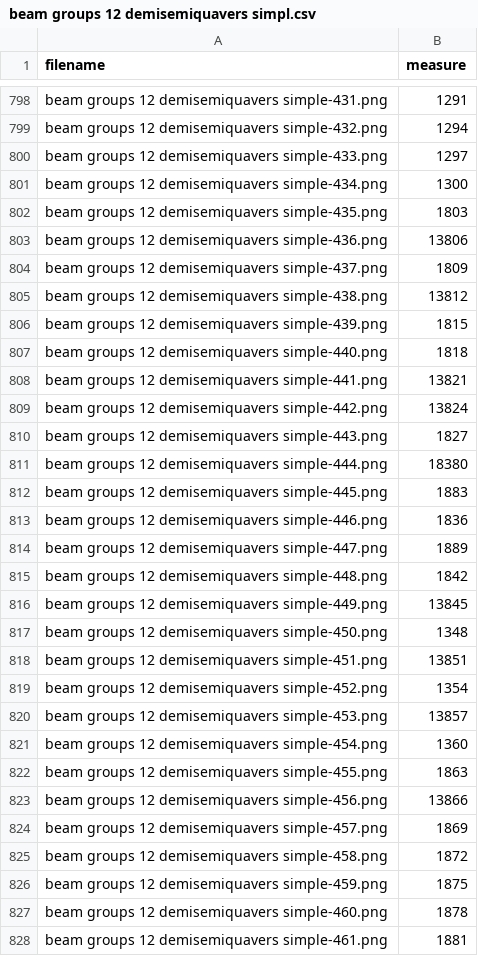
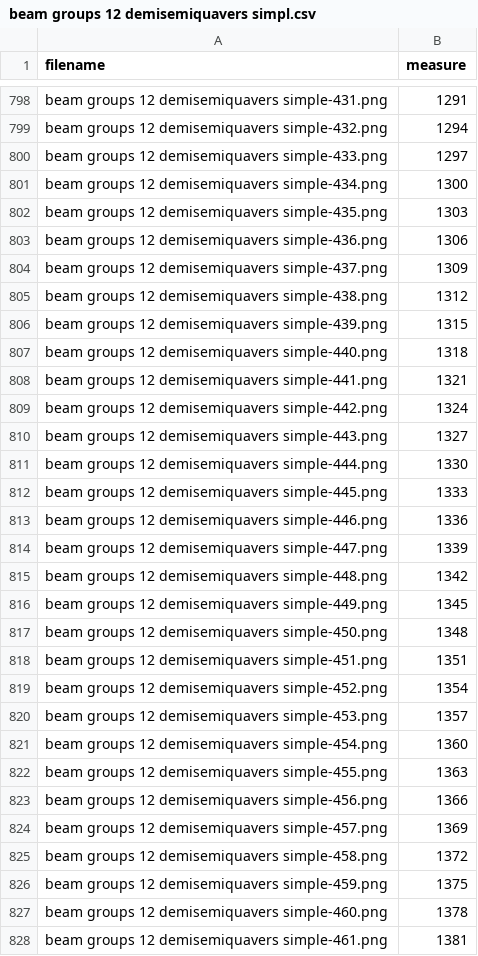
Before and after one commit to LeoChengKX/image2musicxml-train, a CSV file: splits/beam groups 12 demisemiquavers simpl.csv, drawn as a sheet; only a part is shown, gaps mark what is left out; the diff covers the shown part only.

Commit message:
Finish cleaning first 3 beam groups

```diff
--- a/splits/beam groups 12 demisemiquavers simpl.csv
+++ b/splits/beam groups 12 demisemiquavers simpl.csv
@@ -801,28 +801,28 @@ beam groups 12 demisemiquavers simple-433.png,1297
 beam groups 12 demisemiquavers simple-434.png,1300
-beam groups 12 demisemiquavers simple-435.png,1803
-beam groups 12 demisemiquavers simple-436.png,13806
-beam groups 12 demisemiquavers simple-437.png,1809
-beam groups 12 demisemiquavers simple-438.png,13812
-beam groups 12 demisemiquavers simple-439.png,1815
-beam groups 12 demisemiquavers simple-440.png,1818
-beam groups 12 demisemiquavers simple-441.png,13821
-beam groups 12 demisemiquavers simple-442.png,13824
-beam groups 12 demisemiquavers simple-443.png,1827
-beam groups 12 demisemiquavers simple-444.png,18380
-beam groups 12 demisemiquavers simple-445.png,1883
-beam groups 12 demisemiquavers simple-446.png,1836
-beam groups 12 demisemiquavers simple-447.png,1889
-beam groups 12 demisemiquavers simple-448.png,1842
-beam groups 12 demisemiquavers simple-449.png,13845
+beam groups 12 demisemiquavers simple-435.png,1303
+beam groups 12 demisemiquavers simple-436.png,1306
+beam groups 12 demisemiquavers simple-437.png,1309
+beam groups 12 demisemiquavers simple-438.png,1312
+beam groups 12 demisemiquavers simple-439.png,1315
+beam groups 12 demisemiquavers simple-440.png,1318
+beam groups 12 demisemiquavers simple-441.png,1321
+beam groups 12 demisemiquavers simple-442.png,1324
+beam groups 12 demisemiquavers simple-443.png,1327
+beam groups 12 demisemiquavers simple-444.png,1330
+beam groups 12 demisemiquavers simple-445.png,1333
+beam groups 12 demisemiquavers simple-446.png,1336
+beam groups 12 demisemiquavers simple-447.png,1339
+beam groups 12 demisemiquavers simple-448.png,1342
+beam groups 12 demisemiquavers simple-449.png,1345
 beam groups 12 demisemiquavers simple-450.png,1348
-beam groups 12 demisemiquavers simple-451.png,13851
+beam groups 12 demisemiquavers simple-451.png,1351
 beam groups 12 demisemiquavers simple-452.png,1354
-beam groups 12 demisemiquavers simple-453.png,13857
+beam groups 12 demisemiquavers simple-453.png,1357
 beam groups 12 demisemiquavers simple-454.png,1360
-beam groups 12 demisemiquavers simple-455.png,1863
-beam groups 12 demisemiquavers simple-456.png,13866
-beam groups 12 demisemiquavers simple-457.png,1869
-beam groups 12 demisemiquavers simple-458.png,1872
-beam groups 12 demisemiquavers simple-459.png,1875
-beam groups 12 demisemiquavers simple-460.png,1878
-beam groups 12 demisemiquavers simple-461.png,1881
+beam groups 12 demisemiquavers simple-455.png,1363
+beam groups 12 demisemiquavers simple-456.png,1366
+beam groups 12 demisemiquavers simple-457.png,1369
+beam groups 12 demisemiquavers simple-458.png,1372
+beam groups 12 demisemiquavers simple-459.png,1375
+beam groups 12 demisemiquavers simple-460.png,1378
+beam groups 12 demisemiquavers simple-461.png,1381
```
Also changed, not shown: 94 edited cells elsewhere in this file, splits/beam groups 3.csv, splits/beam groups 8 semiquaver.csv.
